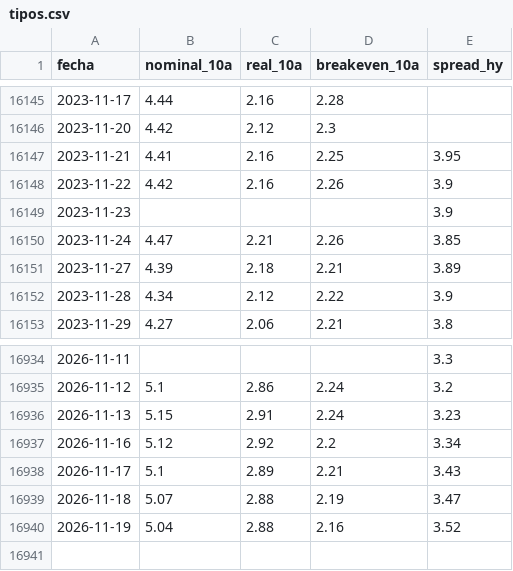
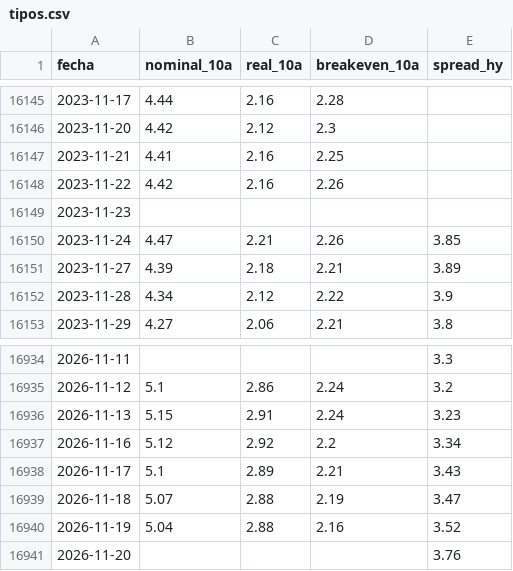
Before and after one commit to joaquimaro/analisis-fundamental-oro, a CSV file: tipos.csv, drawn as a sheet; only a part is shown, gaps mark what is left out.

```diff
--- a/tipos.csv
+++ b/tipos.csv
@@ -16146,5 +16146,5 @@ fecha,nominal_10a,real_10a,breakeven_10a,spread_hy
 2023-11-20,4.42,2.12,2.3,
-2023-11-21,4.41,2.16,2.25,3.95
-2023-11-22,4.42,2.16,2.26,3.9
-2023-11-23,,,,3.9
+2023-11-21,4.41,2.16,2.25,
+2023-11-22,4.42,2.16,2.26,
+2023-11-23,,,,
 2023-11-24,4.47,2.21,2.26,3.85
@@ -16940 +16940,2 @@ fecha,nominal_10a,real_10a,breakeven_10a,spread_hy
 2026-11-19,5.04,2.88,2.16,3.52
+2026-11-20,,,,3.76
```
Also changed, not shown: dxy_1h.csv, dxy_diario.csv, 2 other files.
